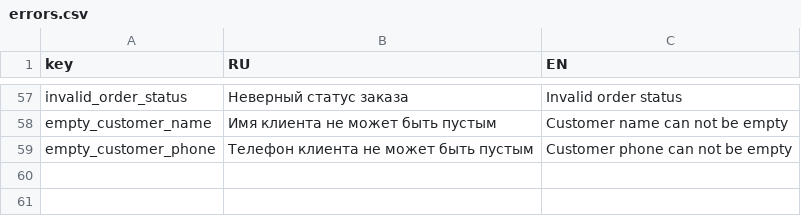
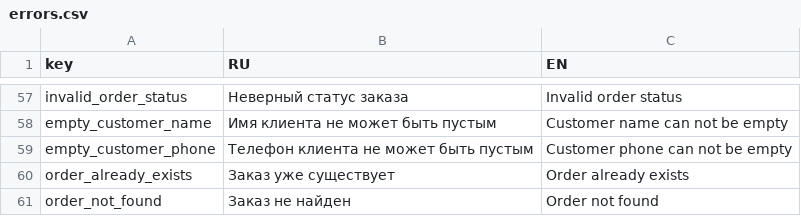
Before and after one commit to nnniyaz/food-retail-marketplace, a CSV file: food-retail-marketplace/ardo-backend/errors.csv, drawn as a sheet; only a part is shown, gaps mark what is left out.

```diff
--- a/food-retail-marketplace/ardo-backend/errors.csv
+++ b/food-retail-marketplace/ardo-backend/errors.csv
@@ -59 +59,3 @@ empty_customer_name,Имя клиента не может быть пустым,
 empty_customer_phone,Телефон клиента не может быть пустым,Customer phone can not be empty
+order_already_exists,Заказ уже существует,Order already exists
+order_not_found,Заказ не найден,Order not found
```
Also changed, not shown: 14 other files.
